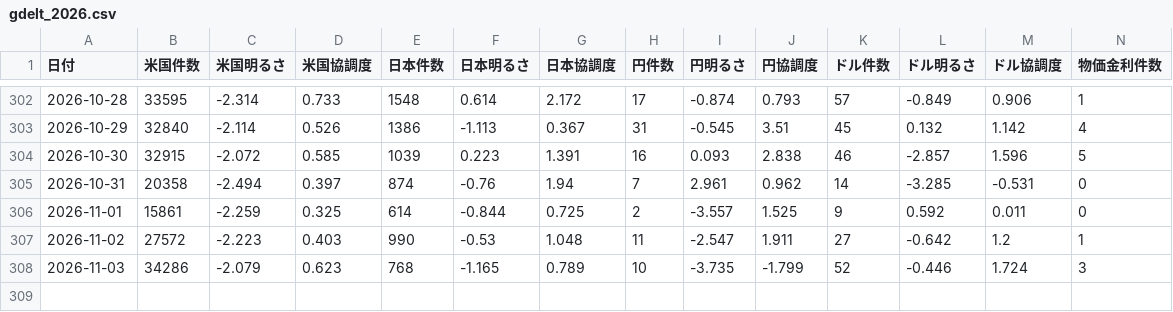
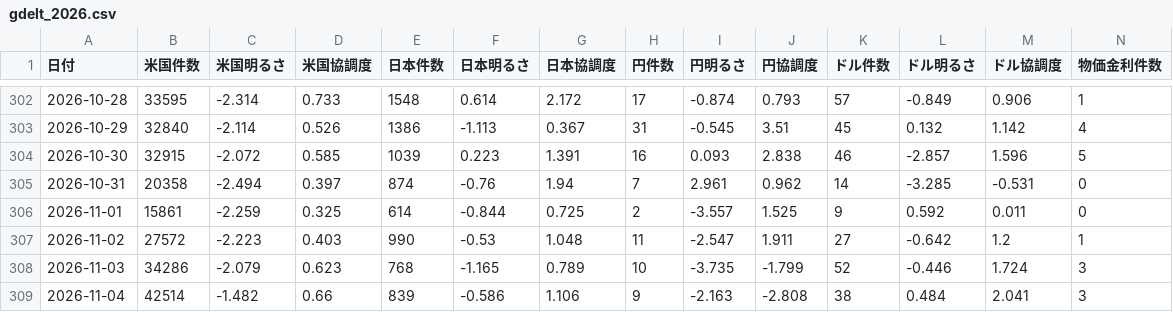
Before and after one commit to inaba-tools/inaba-tools.github.io, a CSV file: fx-kiroku/kenkyu/data/gdelt_2026.csv, drawn as a sheet; only a part is shown, gaps mark what is left out; rows hold the shown columns only; the diff names each change by its address in the sheet, - before the commit and + after, or states it on an @@ line.

```diff
--- a/fx-kiroku/kenkyu/data/gdelt_2026.csv
+++ b/fx-kiroku/kenkyu/data/gdelt_2026.csv
+row 309: 2026-11-04 | 42514 | -1.482 | 0.66 | 839 | -0.586 | 1.106 | 9 | -2.163 | -2.808 | 38 | 0.484 | 2.041 | 3
```
Also changed, not shown: 1 other file.
